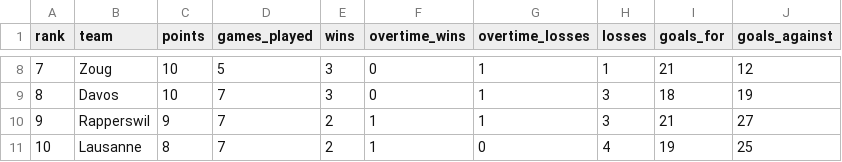
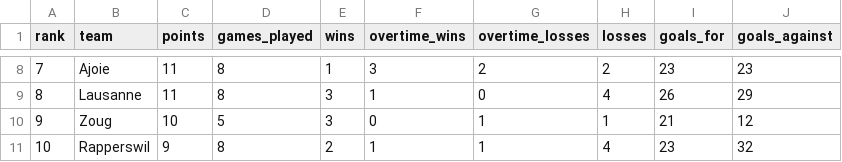
Before and after one commit to MauriceToast/Python_main, a CSV file: nl_rankings.csv, drawn as a sheet; only a part is shown, gaps mark what is left out; the diff covers the shown part only.

```diff
--- a/nl_rankings.csv
+++ b/nl_rankings.csv
@@ -8,4 +8,4 @@ rank,team,points,games_played,wins,overtime_wins,overtime_losses,losses,goals_fo
-7,Zoug,10,5,3,0,1,1,21,12
-8,Davos,10,7,3,0,1,3,18,19
-9,Rapperswil,9,7,2,1,1,3,21,27
-10,Lausanne,8,7,2,1,0,4,19,25
+7,Ajoie,11,8,1,3,2,2,23,23
+8,Lausanne,11,8,3,1,0,4,26,29
+9,Zoug,10,5,3,0,1,1,21,12
+10,Rapperswil,9,8,2,1,1,4,23,32
```
Also changed, not shown: 57 edited cells elsewhere in this file.
